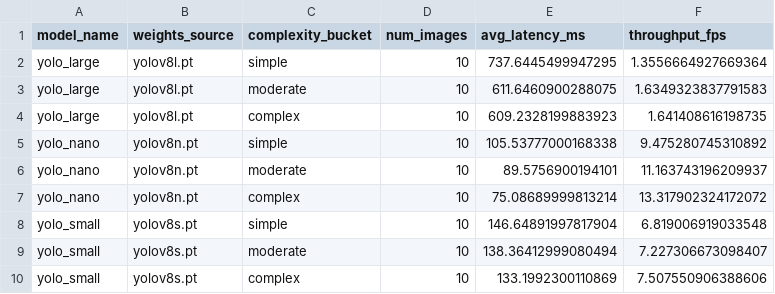
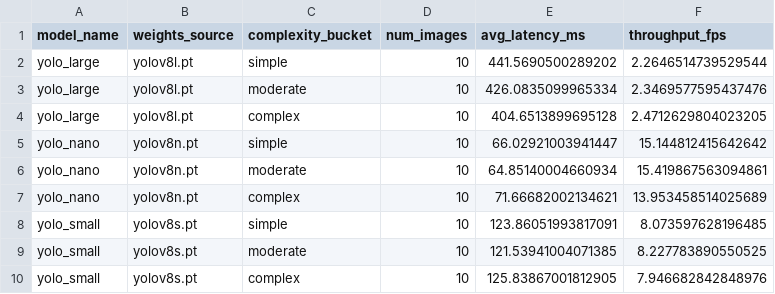
Before and after one commit to hemanth1403/IE7374-MLOps-Adaptive-ML-Inference, a CSV file: model_pipeline/reports/figures/slice_comparison_table.csv, drawn as a sheet.

```diff
--- a/model_pipeline/reports/figures/slice_comparison_table.csv
+++ b/model_pipeline/reports/figures/slice_comparison_table.csv
@@ -1,10 +1,10 @@
 model_name,weights_source,complexity_bucket,num_images,avg_latency_ms,throughput_fps
-yolo_large,yolov8l.pt,simple,10,737.6445499947295,1.3556664927669364
-yolo_large,yolov8l.pt,moderate,10,611.6460900288075,1.6349323837791583
-yolo_large,yolov8l.pt,complex,10,609.2328199883923,1.641408616198735
-yolo_nano,yolov8n.pt,simple,10,105.53777000168338,9.475280745310892
-yolo_nano,yolov8n.pt,moderate,10,89.5756900194101,11.163743196209937
-yolo_nano,yolov8n.pt,complex,10,75.08689999813214,13.317902324172072
-yolo_small,yolov8s.pt,simple,10,146.64891997817904,6.819006919033548
-yolo_small,yolov8s.pt,moderate,10,138.36412999080494,7.227306673098407
-yolo_small,yolov8s.pt,complex,10,133.1992300110869,7.507550906388606
+yolo_large,yolov8l.pt,simple,10,441.5690500289202,2.2646514739529544
+yolo_large,yolov8l.pt,moderate,10,426.0835099965334,2.3469577595437476
+yolo_large,yolov8l.pt,complex,10,404.6513899695128,2.4712629804023205
+yolo_nano,yolov8n.pt,simple,10,66.02921003941447,15.144812415642642
+yolo_nano,yolov8n.pt,moderate,10,64.85140004660934,15.419867563094861
+yolo_nano,yolov8n.pt,complex,10,71.66682002134621,13.953458514025689
+yolo_small,yolov8s.pt,simple,10,123.86051993817091,8.073597628196485
+yolo_small,yolov8s.pt,moderate,10,121.53941004071385,8.227783890550525
+yolo_small,yolov8s.pt,complex,10,125.83867001812905,7.946682842848976
```
Also changed, not shown: model_pipeline/reports/bias/bias_table.csv, 14 other files.
